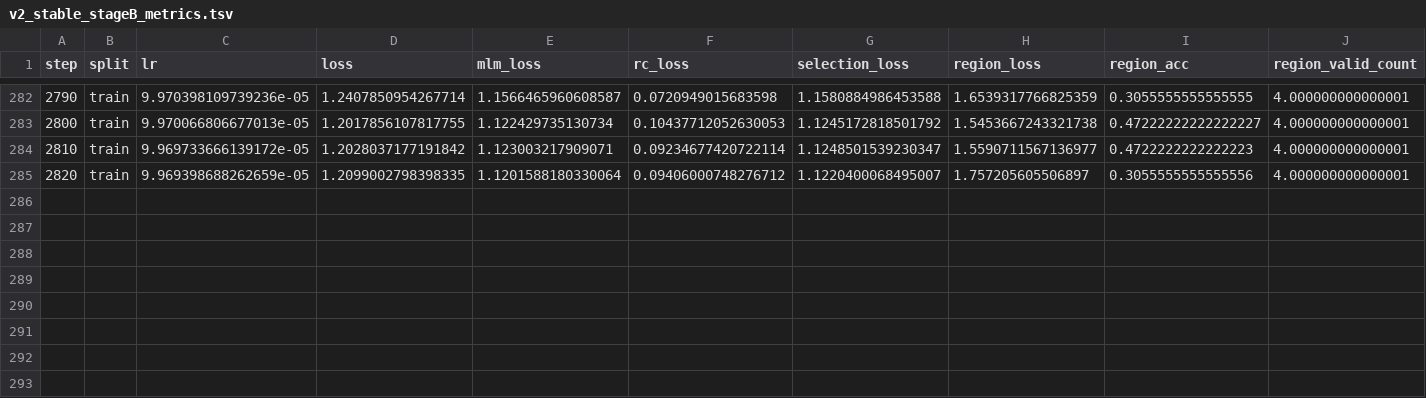
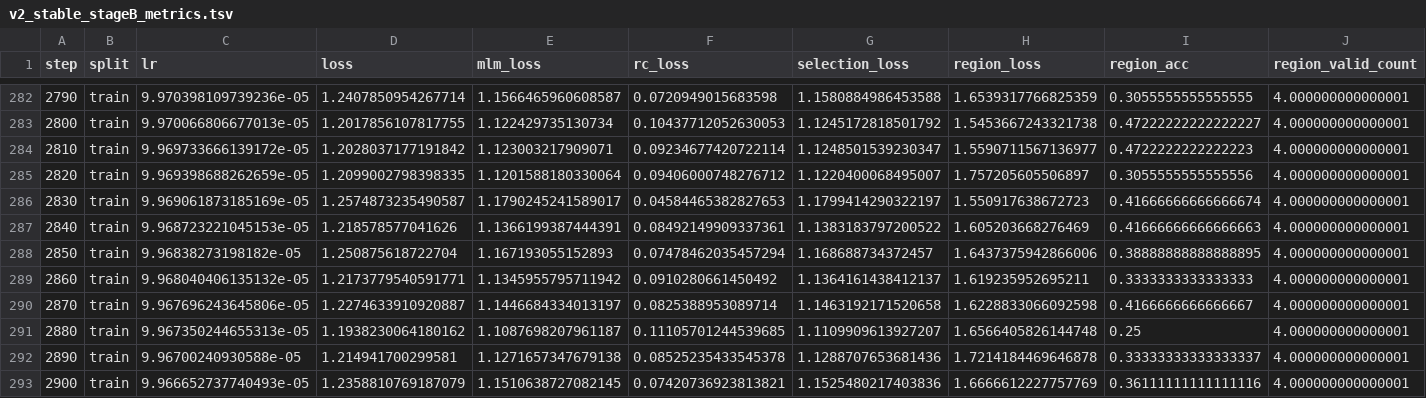
Before and after one commit to shuai19910911/zuowu_genomemodel, a TSV file: docs/training_progress/source_data/v2_stable_stageB_metrics.tsv, drawn as a sheet; only a part is shown, gaps mark what is left out; the diff names each change by its address in the sheet, - before the commit and + after, or states it on an @@ line.

Commit message:
docs: regenerate training curves with matplotlib axes

```diff
--- a/docs/training_progress/source_data/v2_stable_stageB_metrics.tsv
+++ b/docs/training_progress/source_data/v2_stable_stageB_metrics.tsv
+row 286: 2830 | train | 9.969061873185169e-05 | 1.2574873235490587 | 1.1790245241589017 | 0.04584465382827653 | 1.1799414290322197 | 1.550917638672723 | 0.41666666666666674 | 4.000000000000001
+row 287: 2840 | train | 9.968723221045153e-05 | 1.218578577041626 | 1.1366199387444391 | 0.08492149909337361 | 1.1383183797200522 | 1.605203668276469 | 0.41666666666666663 | 4.000000000000001
+row 288: 2850 | train | 9.96838273198182e-05 | 1.250875618722704 | 1.167193055152893 | 0.07478462035457294 | 1.168688734372457 | 1.6437375942866006 | 0.38888888888888895 | 4.000000000000001
+row 289: 2860 | train | 9.968040406135132e-05 | 1.2173779540591771 | 1.1345955795711942 | 0.0910280661450492 | 1.1364161438412137 | 1.619235952695211 | 0.3333333333333333 | 4.000000000000001
+row 290: 2870 | train | 9.967696243645806e-05 | 1.2274633910920887 | 1.1446684334013197 | 0.0825388953089714 | 1.1463192171520658 | 1.6228833066092598 | 0.4166666666666667 | 4.000000000000001
+row 291: 2880 | train | 9.967350244655313e-05 | 1.1938230064180162 | 1.1087698207961187 | 0.11105701244539685 | 1.1109909613927207 | 1.6566405826144748 | 0.25 | 4.000000000000001
+row 292: 2890 | train | 9.96700240930588e-05 | 1.214941700299581 | 1.1271657347679138 | 0.08525235433545378 | 1.1288707653681436 | 1.7214184469646878 | 0.33333333333333337 | 4.000000000000001
+row 293: 2900 | train | 9.966652737740493e-05 | 1.2358810769187079 | 1.1510638727082145 | 0.07420736923813821 | 1.1525480217403836 | 1.6666612227757769 | 0.36111111111111116 | 4.000000000000001
```
Also changed, not shown: docs/training_progress/source_data/v2_stable_stageB_curve_summary.tsv, 4 other files.
